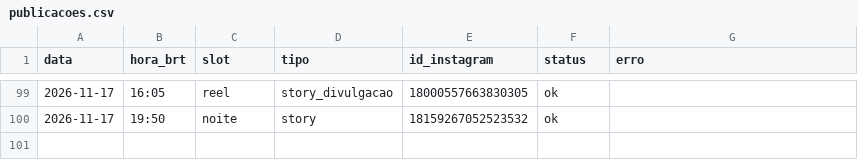
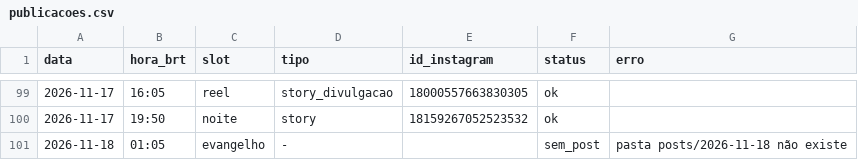
Before and after one commit to pedro-nascimento-line/acta-dei, a CSV file: log/publicacoes.csv, drawn as a sheet; only a part is shown, gaps mark what is left out.

```diff
--- a/log/publicacoes.csv
+++ b/log/publicacoes.csv
@@ -100 +100,2 @@ data,hora_brt,slot,tipo,id_instagram,status,erro
 2026-11-17,19:50,noite,story,18159267052523532,ok,
+2026-11-18,01:05,evangelho,-,,sem_post,pasta posts/2026-11-18 não existe
```
